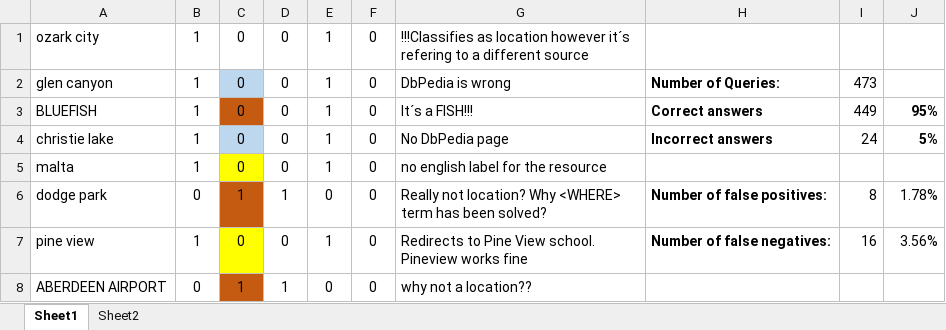
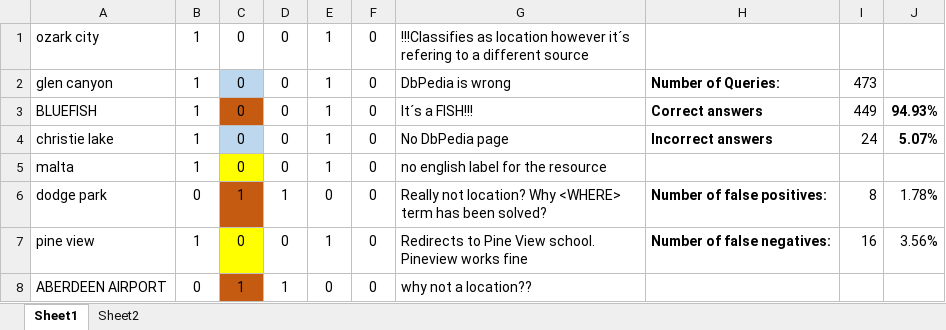
Before and after one commit to andpol5/QueryParsingForInlp, an Excel workbook: Test data28092015.xlsx, sheet Sheet1, drawn as a sheet; only a part is shown; values as stored, in another font and other column widths than the file's, no borders; the diff names each change by its address in the sheet, - before the commit and + after, or states it on an @@ line.

```diff
--- a/Test data28092015.xlsx (sheet Sheet1)
+++ b/Test data28092015.xlsx (sheet Sheet1)
-J3: 95%
+J3: 94.93%
-J4: 5%
+J4: 5.07%
```
Also changed, not shown: 2 other files.
